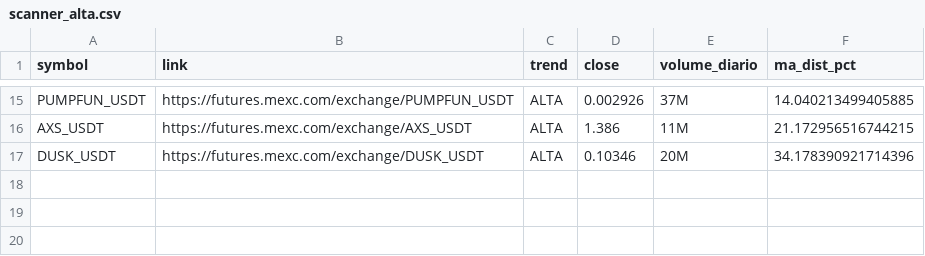
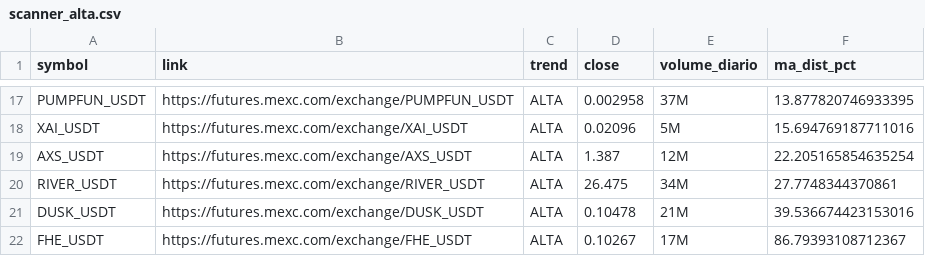
Before and after one commit to gabrielmachadogh/scanner-perps, a CSV file: results/scanner_alta.csv, drawn as a sheet; only a part is shown, gaps mark what is left out; addresses are those after the commit; the diff covers the shown part only; the diff names each change by its address in the sheet, - before the commit and + after, or states it on an @@ line.

```diff
--- a/results/scanner_alta.csv
+++ b/results/scanner_alta.csv
-D17 (close): 0.002926
+D17 (close): 0.002958
-F17 (ma_dist_pct): 14.040213499405885
+F17 (ma_dist_pct): 13.877820746933395
+row 18: XAI_USDT | https://futures.mexc.com/exchange/XAI_USDT | ALTA | 0.02096 | 5M | 15.694769187711016
-D19 (close): 1.386
+D19 (close): 1.387
-E19 (volume_diario): 11M
+E19 (volume_diario): 12M
-F19 (ma_dist_pct): 21.172956516744215
+F19 (ma_dist_pct): 22.205165854635254
+row 20: RIVER_USDT | https://futures.mexc.com/exchange/RIVER_USDT | ALTA | 26.475 | 34M | 27.7748344370861
-D21 (close): 0.10346
+D21 (close): 0.10478
-E21 (volume_diario): 20M
+E21 (volume_diario): 21M
-F21 (ma_dist_pct): 34.178390921714396
+F21 (ma_dist_pct): 39.536674423153016
+row 22: FHE_USDT | https://futures.mexc.com/exchange/FHE_USDT | ALTA | 0.10267 | 17M | 86.79393108712367
```
Also changed, not shown: 6 added rows, 4 removed rows and 21 edited cells elsewhere in this file, results/scanner_baixa.csv, results/scanner_resultado_completo.csv, 3 other files.
